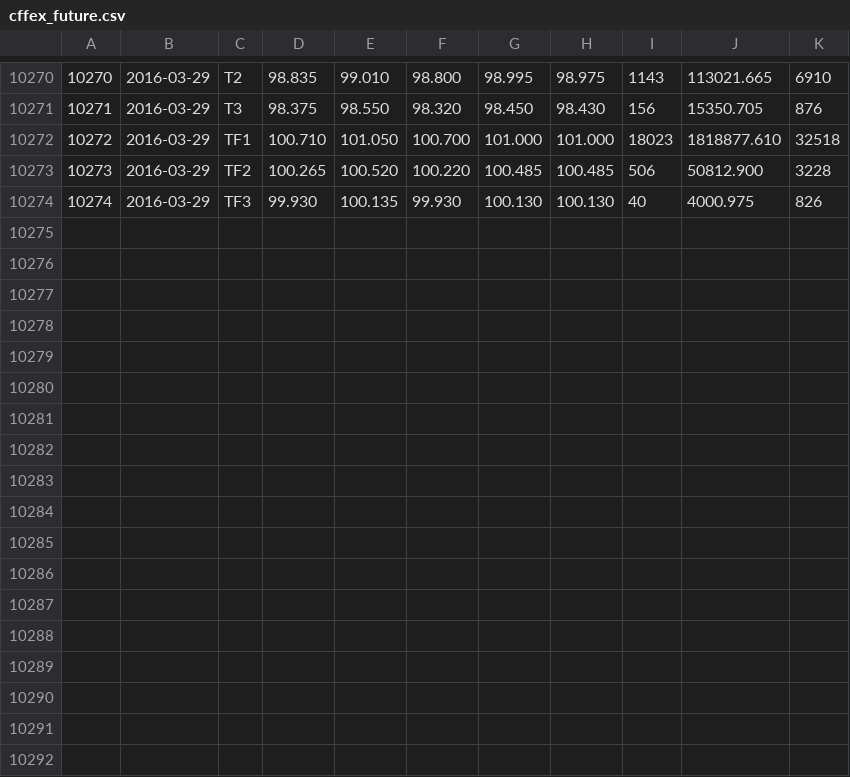
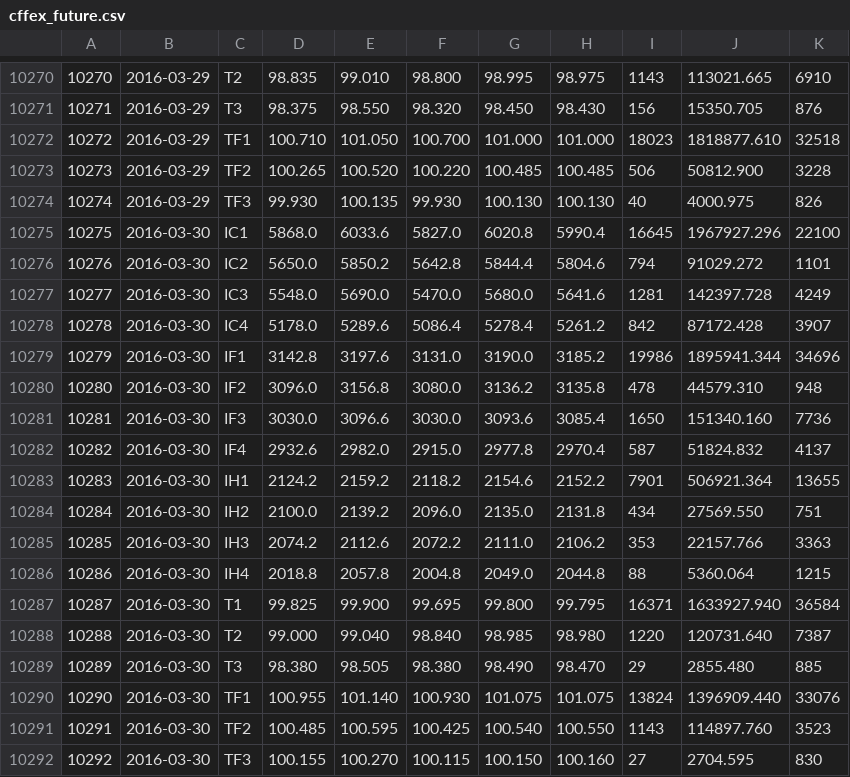
Before and after one commit to rishavloomba/rohan, a CSV file: csv/raw/cffex_future.csv, drawn as a sheet; only a part is shown, gaps mark what is left out.

```diff
--- a/csv/raw/cffex_future.csv
+++ b/csv/raw/cffex_future.csv
@@ -10274 +10274,19 @@
 10274,2016-03-29,TF3,99.930,100.135,99.930,100.130,100.130,40,4000.975,826
+10275,2016-03-30,IC1,5868.0,6033.6,5827.0,6020.8,5990.4,16645,1967927.296,22100
+10276,2016-03-30,IC2,5650.0,5850.2,5642.8,5844.4,5804.6,794,91029.272,1101
+10277,2016-03-30,IC3,5548.0,5690.0,5470.0,5680.0,5641.6,1281,142397.728,4249
+10278,2016-03-30,IC4,5178.0,5289.6,5086.4,5278.4,5261.2,842,87172.428,3907
+10279,2016-03-30,IF1,3142.8,3197.6,3131.0,3190.0,3185.2,19986,1895941.344,34696
+10280,2016-03-30,IF2,3096.0,3156.8,3080.0,3136.2,3135.8,478,44579.310,948
+10281,2016-03-30,IF3,3030.0,3096.6,3030.0,3093.6,3085.4,1650,151340.160,7736
+10282,2016-03-30,IF4,2932.6,2982.0,2915.0,2977.8,2970.4,587,51824.832,4137
+10283,2016-03-30,IH1,2124.2,2159.2,2118.2,2154.6,2152.2,7901,506921.364,13655
+10284,2016-03-30,IH2,2100.0,2139.2,2096.0,2135.0,2131.8,434,27569.550,751
+10285,2016-03-30,IH3,2074.2,2112.6,2072.2,2111.0,2106.2,353,22157.766,3363
+10286,2016-03-30,IH4,2018.8,2057.8,2004.8,2049.0,2044.8,88,5360.064,1215
+10287,2016-03-30,T1,99.825,99.900,99.695,99.800,99.795,16371,1633927.940,36584
+10288,2016-03-30,T2,99.000,99.040,98.840,98.985,98.980,1220,120731.640,7387
+10289,2016-03-30,T3,98.380,98.505,98.380,98.490,98.470,29,2855.480,885
+10290,2016-03-30,TF1,100.955,101.140,100.930,101.075,101.075,13824,1396909.440,33076
+10291,2016-03-30,TF2,100.485,100.595,100.425,100.540,100.550,1143,114897.760,3523
+10292,2016-03-30,TF3,100.155,100.270,100.115,100.150,100.160,27,2704.595,830
```
Also changed, not shown: csv/raw/csindex_bk_gdsyl.csv, csv/raw/csindex_bk_gxl.csv, 12 other files.
